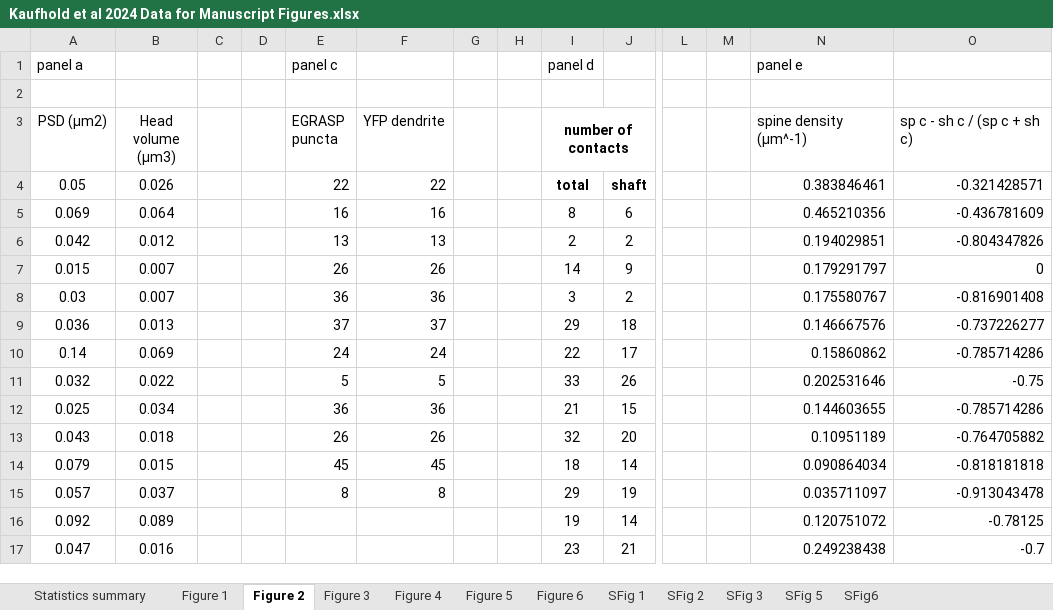
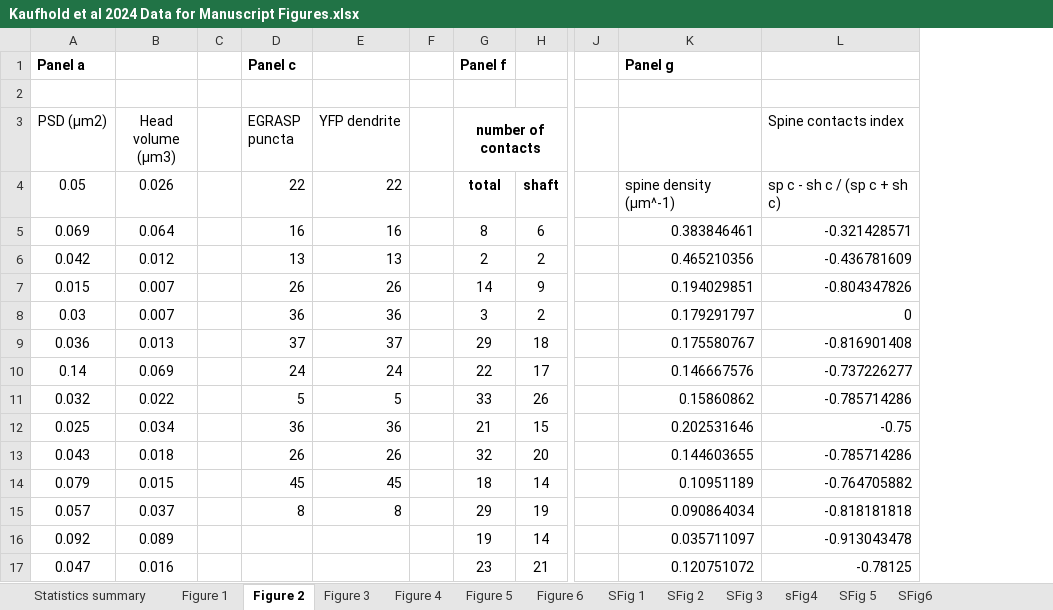
Before and after one commit to BartosLab/Kaufhold_et_al_2024_Cell_Reports, an Excel workbook: Kaufhold et al 2024 Data for Manuscript Figures.xlsx, sheet Figure 2, drawn as a sheet; only a part is shown, gaps mark what is left out; values as stored, in another font and other column widths than the file's, no borders; removed rows and columns are numbered as before the commit, all else as after; rows hold the shown columns only; the diff covers the shown part only; the diff names each change by its address in the sheet, - before the commit and + after, or states it on an @@ line.

```diff
--- a/Kaufhold et al 2024 Data for Manuscript Figures.xlsx (sheet Figure 2)
+++ b/Kaufhold et al 2024 Data for Manuscript Figures.xlsx (sheet Figure 2)
+sheet tab: sFig4
-column D, empty
-column H, empty
-column M, empty
-row 1: panel a |  |  |  | panel c |  |  |  | panel d |  |  |  | panel e
+row 1: Panel a |  |  | Panel c |  |  | Panel f |  |  | Panel g
-K3: spine density (µm^-1)
+K3: (empty)
-L3: sp c - sh c / (sp c + sh c)
+L3: Spine contacts index
-K4: 0.383846461
+K4: spine density (µm^-1)
-L4 (Spine contacts index): -0.321428571
+L4 (Spine contacts index): sp c - sh c / (sp c + sh c)
-K5: 0.465210356
+K5: 0.383846461
-L5 (Spine contacts index): -0.436781609
+L5 (Spine contacts index): -0.321428571
-K6: 0.194029851
+K6: 0.465210356
-L6 (Spine contacts index): -0.804347826
+L6 (Spine contacts index): -0.436781609
-K7: 0.179291797
+K7: 0.194029851
-L7 (Spine contacts index): 0
+L7 (Spine contacts index): -0.804347826
-K8: 0.175580767
+K8: 0.179291797
-L8 (Spine contacts index): -0.816901408
+L8 (Spine contacts index): 0
-K9: 0.146667576
+K9: 0.175580767
-L9 (Spine contacts index): -0.737226277
+L9 (Spine contacts index): -0.816901408
-K10: 0.15860862
+K10: 0.146667576
-L10 (Spine contacts index): -0.785714286
+L10 (Spine contacts index): -0.737226277
-K11: 0.202531646
+K11: 0.15860862
-L11 (Spine contacts index): -0.75
+L11 (Spine contacts index): -0.785714286
-K12: 0.144603655
+K12: 0.202531646
-L12 (Spine contacts index): -0.785714286
+L12 (Spine contacts index): -0.75
-K13: 0.10951189
+K13: 0.144603655
-L13 (Spine contacts index): -0.764705882
+L13 (Spine contacts index): -0.785714286
-K14: 0.090864034
+K14: 0.10951189
-L14 (Spine contacts index): -0.818181818
+L14 (Spine contacts index): -0.764705882
-K15: 0.035711097
+K15: 0.090864034
-L15 (Spine contacts index): -0.913043478
+L15 (Spine contacts index): -0.818181818
-K16: 0.120751072
+K16: 0.035711097
-L16 (Spine contacts index): -0.78125
+L16 (Spine contacts index): -0.913043478
-K17: 0.249238438
+K17: 0.120751072
-L17 (Spine contacts index): -0.7
+L17 (Spine contacts index): -0.78125
```
Also changed, not shown: 23 edited cells elsewhere in this sheet, sheet SFig6, sheet SFig 3, sheet SFig 5, sheet Figure 4, sheet SFig 1, sheet SFig 2, 5 more sheets.
